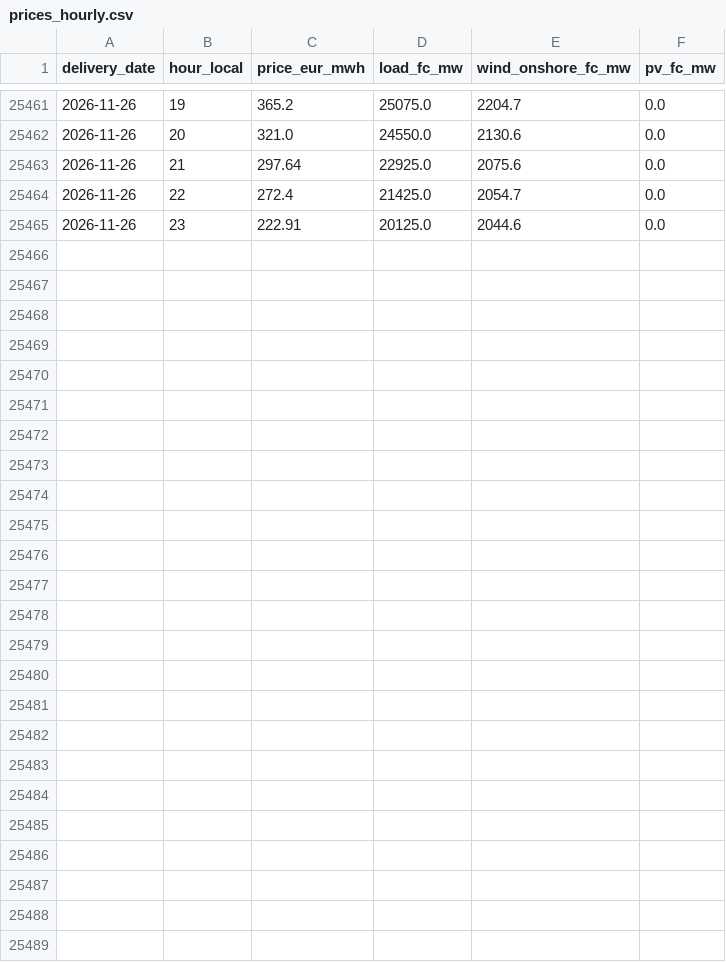
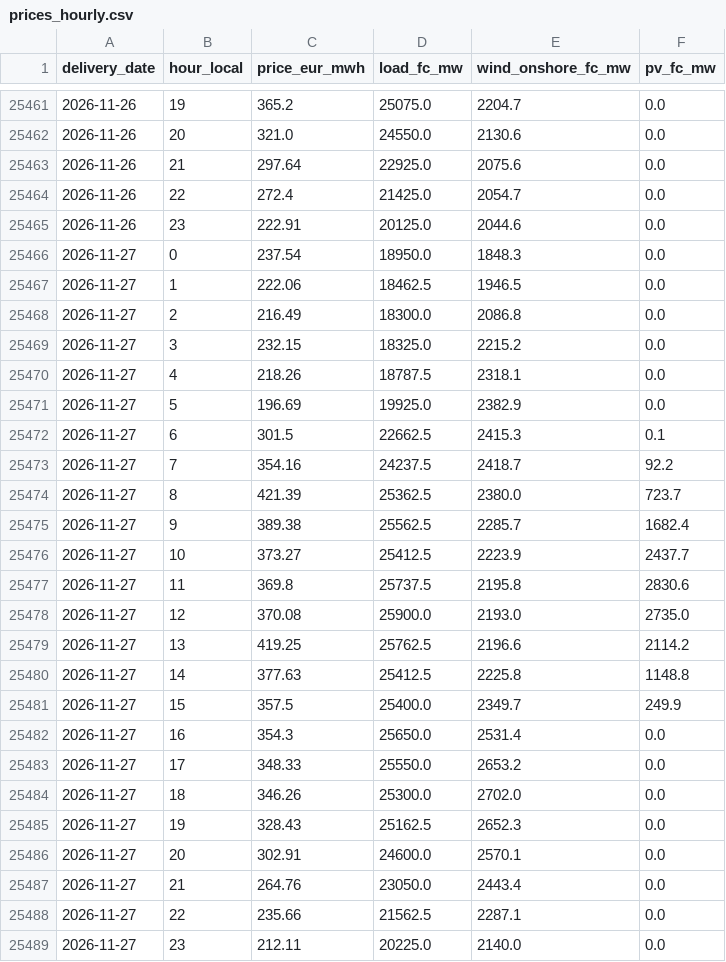
Before and after one commit to Tukeen/electricity-price-forecast, a CSV file: app_data/prices_hourly.csv, drawn as a sheet; only a part is shown, gaps mark what is left out.

```diff
--- a/app_data/prices_hourly.csv
+++ b/app_data/prices_hourly.csv
@@ -25465 +25465,25 @@ delivery_date,hour_local,price_eur_mwh,load_fc_mw,wind_onshore_fc_mw,pv_fc_mw
 2026-11-26,23,222.91,20125.0,2044.6,0.0
+2026-11-27,0,237.54,18950.0,1848.3,0.0
+2026-11-27,1,222.06,18462.5,1946.5,0.0
+2026-11-27,2,216.49,18300.0,2086.8,0.0
+2026-11-27,3,232.15,18325.0,2215.2,0.0
+2026-11-27,4,218.26,18787.5,2318.1,0.0
+2026-11-27,5,196.69,19925.0,2382.9,0.0
+2026-11-27,6,301.5,22662.5,2415.3,0.1
+2026-11-27,7,354.16,24237.5,2418.7,92.2
+2026-11-27,8,421.39,25362.5,2380.0,723.7
+2026-11-27,9,389.38,25562.5,2285.7,1682.4
+2026-11-27,10,373.27,25412.5,2223.9,2437.7
+2026-11-27,11,369.8,25737.5,2195.8,2830.6
+2026-11-27,12,370.08,25900.0,2193.0,2735.0
+2026-11-27,13,419.25,25762.5,2196.6,2114.2
+2026-11-27,14,377.63,25412.5,2225.8,1148.8
+2026-11-27,15,357.5,25400.0,2349.7,249.9
+2026-11-27,16,354.3,25650.0,2531.4,0.0
+2026-11-27,17,348.33,25550.0,2653.2,0.0
+2026-11-27,18,346.26,25300.0,2702.0,0.0
+2026-11-27,19,328.43,25162.5,2652.3,0.0
+2026-11-27,20,302.91,24600.0,2570.1,0.0
+2026-11-27,21,264.76,23050.0,2443.4,0.0
+2026-11-27,22,235.66,21562.5,2287.1,0.0
+2026-11-27,23,212.11,20225.0,2140.0,0.0
```
Also changed, not shown: 2 other files.
